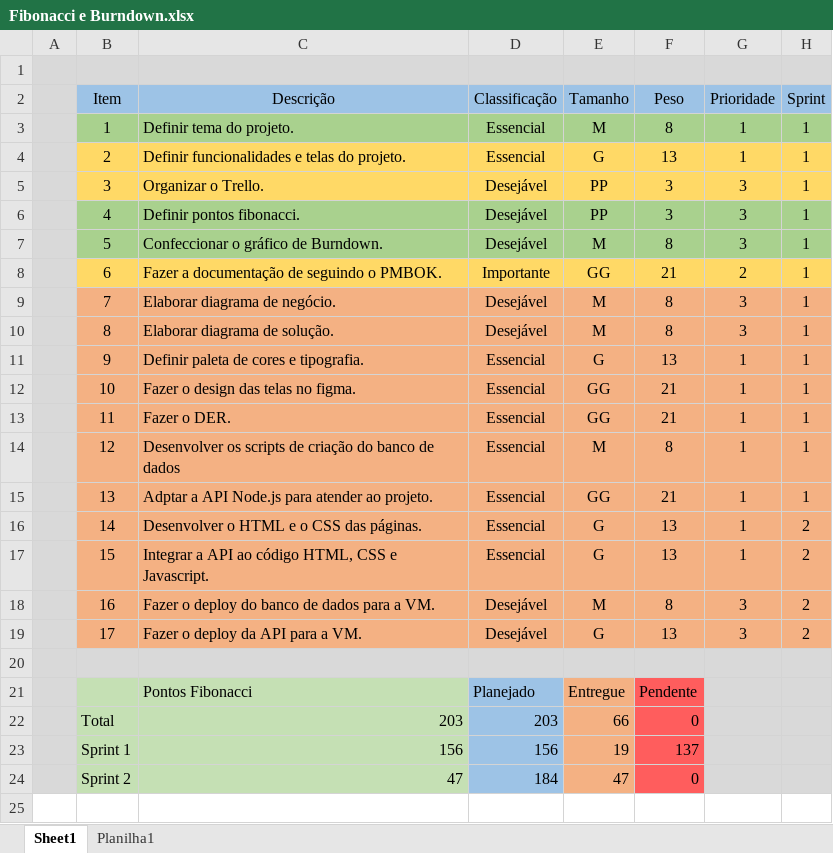
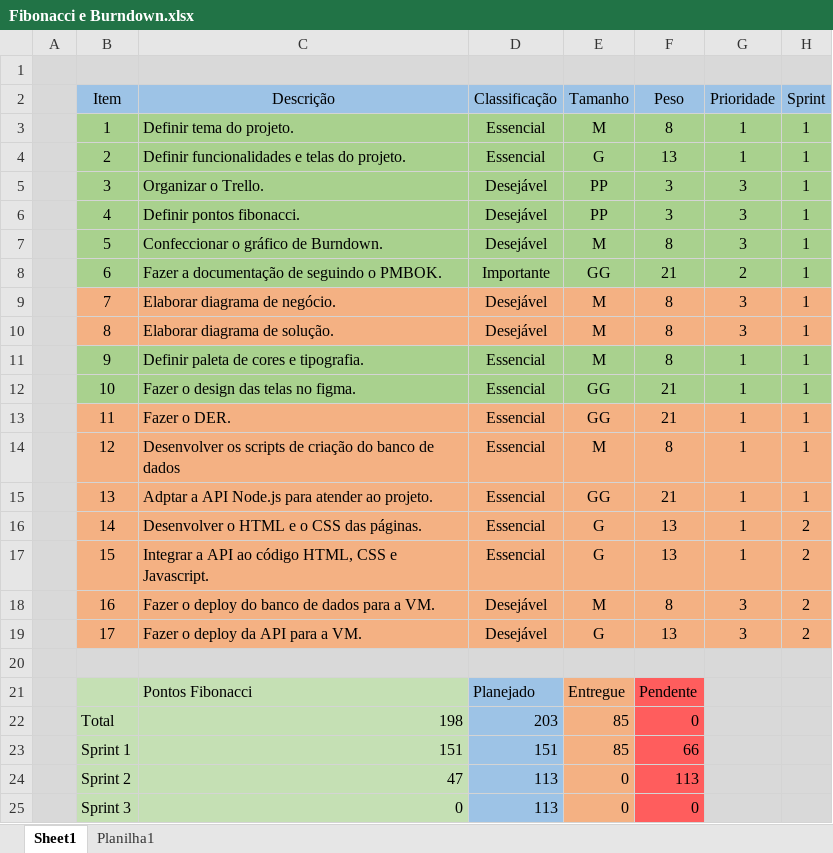
Before and after one commit to Strilicherk/Sempiternal, an Excel workbook: Documentação/Fibonacci e Burndown.xlsx, sheet Sheet1, drawn as a sheet; values as stored, in another font and other column widths than the file's, no borders; charts and pictures not drawn; the diff names each change by its address in the sheet, - before the commit and + after, or states it on an @@ line.

```diff
--- a/Documentação/Fibonacci e Burndown.xlsx (sheet Sheet1)
+++ b/Documentação/Fibonacci e Burndown.xlsx (sheet Sheet1)
-B4:H5 fill: #FFD966
+B4:H5 fill: #A9D18E
-B8:H8 fill: #FFD966
+B8:H8 fill: #A9D18E
-B11:H12 fill: #F4B183
+B11:H12 fill: #A9D18E
-E11 (Tamanho): G
+E11 (Tamanho): M
-F11 (Peso): 13
+F11 (Peso): 8
-C22 (Descrição): 203
+C22 (Descrição): 198
-E22 (Tamanho): 66
+E22 (Tamanho): 85
-C23 (Descrição): 156
+C23 (Descrição): 151
-D23 (Classificação): 156
+D23 (Classificação): 151
-E23 (Tamanho): 19
+E23 (Tamanho): 85
-F23 (Peso): 137
+F23 (Peso): 66
-D24 (Classificação): 184
+D24 (Classificação): 113
-E24 (Tamanho): 47
+E24 (Tamanho): 0
-F24 (Peso): 0
+F24 (Peso): 113
+row 25:  | Sprint 3 | 0 | 113 | 0 | 0
```
Also changed, not shown: charts or pictures, 13 other files.
